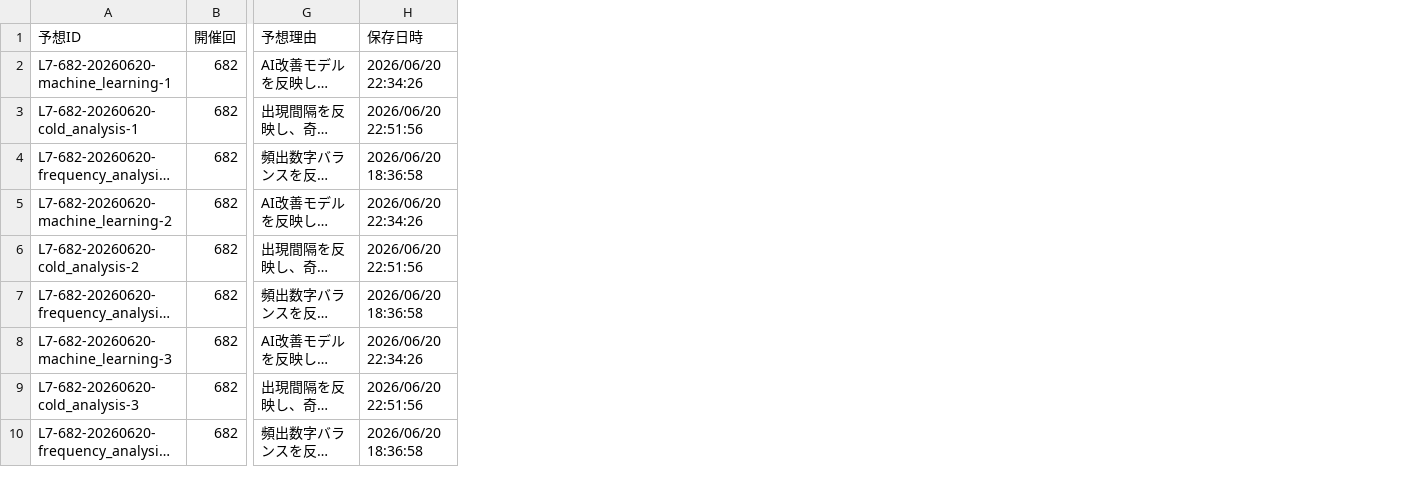
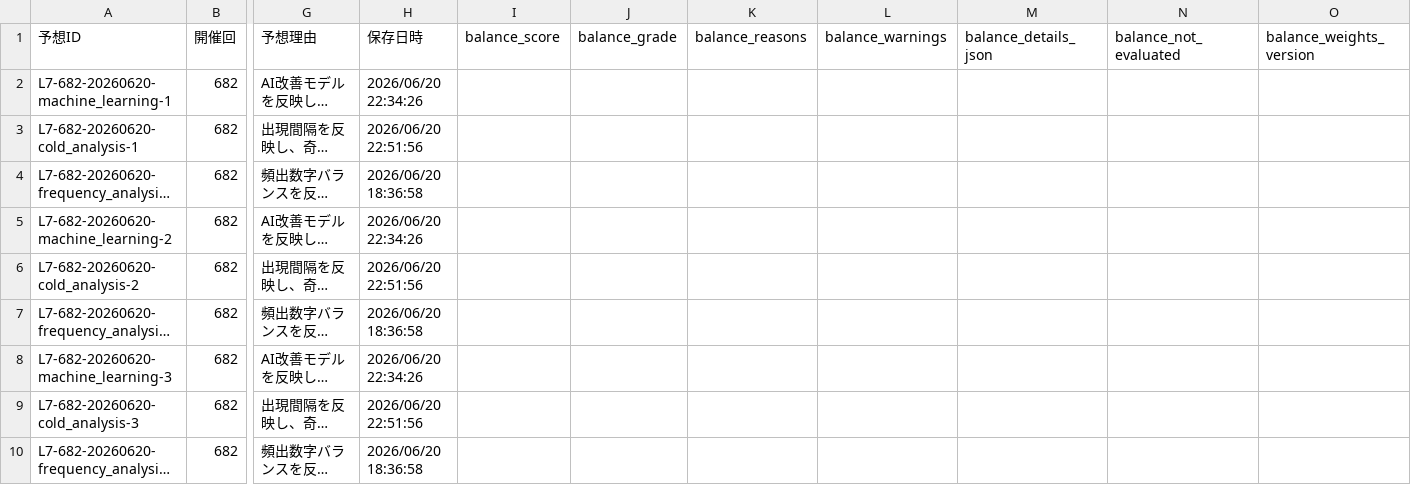
Before and after one commit to Tadash-369/prediction-research-lab, a CSV file: loto_lab/data/loto7_predictions.csv, drawn as a sheet; only a part is shown, gaps mark what is left out; long unchanged cells end in …; the diff covers the shown part only; the diff names each change by its address in the sheet, - before the commit and + after, or states it on an @@ line.

```diff
--- a/loto_lab/data/loto7_predictions.csv
+++ b/loto_lab/data/loto7_predictions.csv
+column I (balance_score), empty
+column J (balance_grade), empty
+column K (balance_reasons), empty
+column L (balance_warnings), empty
+column M (balance_details_json), empty
+column N (balance_not_evaluated), empty
+column O (balance_weights_version), empty
```
Also changed, not shown: 6 added rows elsewhere in this file.
